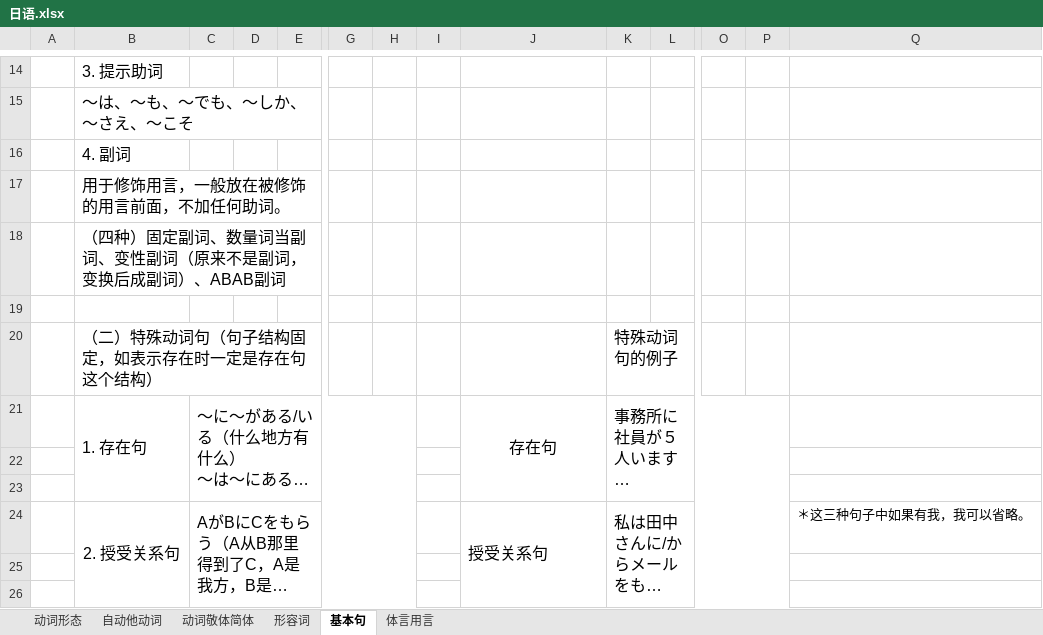
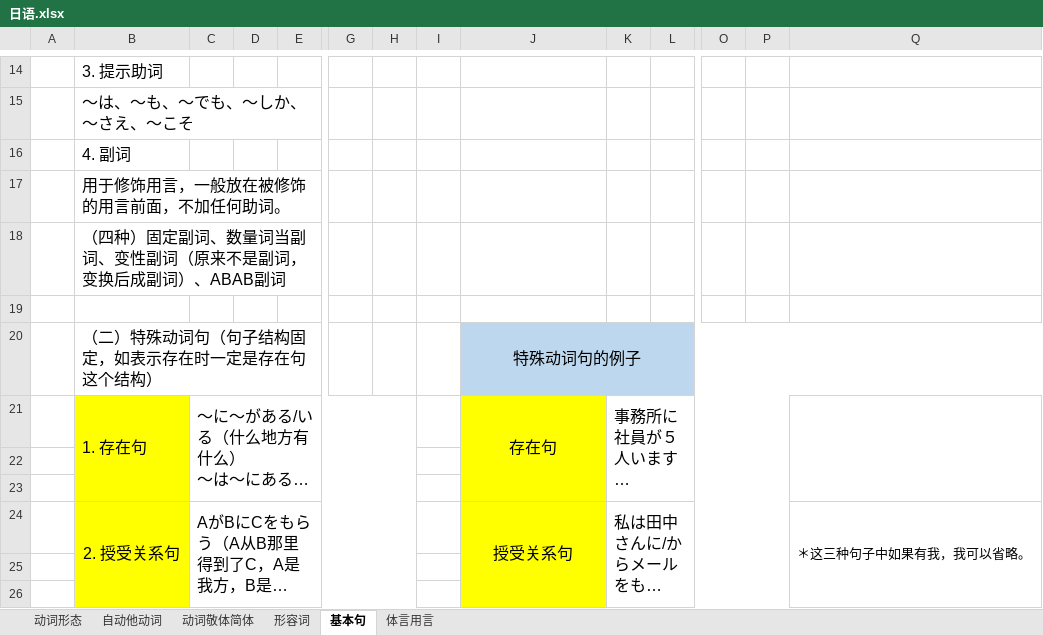
Before and after one commit to SimKon/Documents, an Excel workbook: 日语.xlsx, sheet 基本句, drawn as a sheet; only a part is shown, gaps mark what is left out; long unchanged cells end in …; values as stored, in another font and other column widths than the file's, no borders; removed rows and columns are numbered as before the commit, all else as after; rows hold the shown columns only; the diff covers the shown part only; the diff names each change by its address in the sheet, - before the commit and + after, or states it on an @@ line.

Commit message:
顾第一节课完成

```diff
--- a/日语.xlsx (sheet 基本句)
+++ b/日语.xlsx (sheet 基本句)
-row 20:  | （二）特殊动词句（句子结构固定，如表示存在时一定是存在句这个结构） |  |  |  |  |  |  |  | 特殊动词句的例子
+row 20:  | （二）特殊动词句（句子结构固定，如表示存在时一定是存在句这个结构） |  |  |  |  |  |  | 特殊动词句的例子
-B21:B26 fill: none
+B21:B26 fill: #FFFF00
-J21:J26 fill: none
+J21:J26 fill: #FFFF00
+Q21:Q23 merged
-J24 alignment: left
+J24 alignment: center
+Q24:Q26 merged
```
Also changed, not shown: 22 added rows, 1 edited cell and cell formats elsewhere in this sheet, sheet 体言用言, sheet 形容词.
